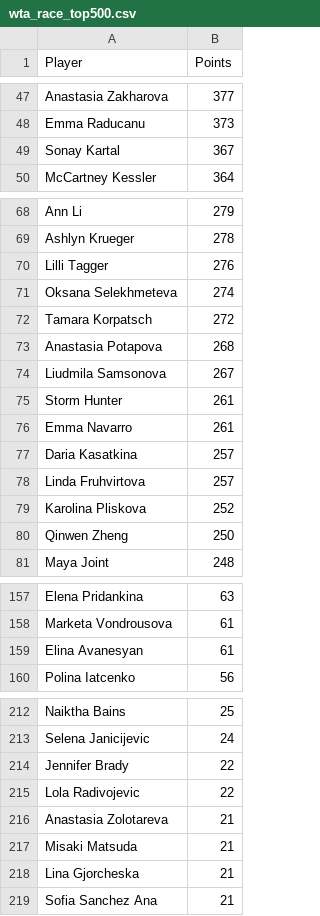
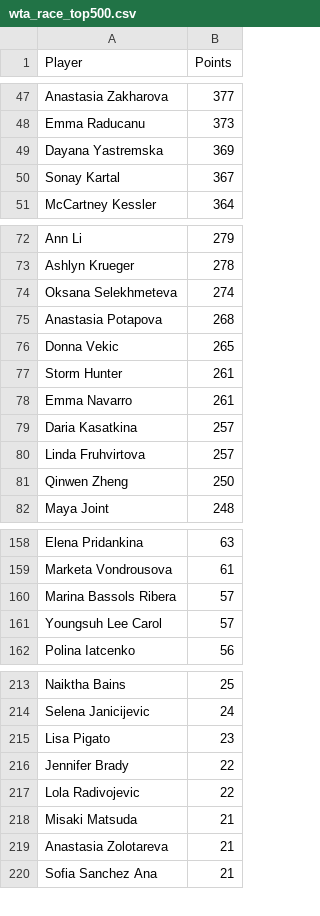
Before and after one commit to peterblum20/ATP-Race-Data, a CSV file: wta_race_top500.csv, drawn as a sheet; only a part is shown, gaps mark what is left out; the diff covers the shown part only.

```diff
--- a/wta_race_top500.csv
+++ b/wta_race_top500.csv
@@ -48,2 +48,3 @@ Anastasia Zakharova,377
 Emma Raducanu,373
+Dayana Yastremska,369
 Sonay Kartal,367
@@ -69,7 +73,5 @@ Ann Li,279
 Ashlyn Krueger,278
-Lilli Tagger,276
 Oksana Selekhmeteva,274
-Tamara Korpatsch,272
 Anastasia Potapova,268
-Liudmila Samsonova,267
+Donna Vekic,265
 Storm Hunter,261
@@ -78,3 +80,2 @@ Daria Kasatkina,257
 Linda Fruhvirtova,257
-Karolina Pliskova,252
 Qinwen Zheng,250
@@ -158,3 +159,4 @@ Elena Pridankina,63
 Marketa Vondrousova,61
-Elina Avanesyan,61
+Marina Bassols Ribera,57
+Youngsuh Lee Carol,57
 Polina Iatcenko,56
@@ -213,7 +214,7 @@ Naiktha Bains,25
 Selena Janicijevic,24
+Lisa Pigato,23
 Jennifer Brady,22
 Lola Radivojevic,22
+Misaki Matsuda,21
 Anastasia Zolotareva,21
-Misaki Matsuda,21
-Lina Gjorcheska,21
 Sofia Sanchez Ana,21
```
Also changed, not shown: 34 added rows, 33 removed rows, 11 moved rows and 3 edited cells elsewhere in this file, atp_race_top500.csv.
